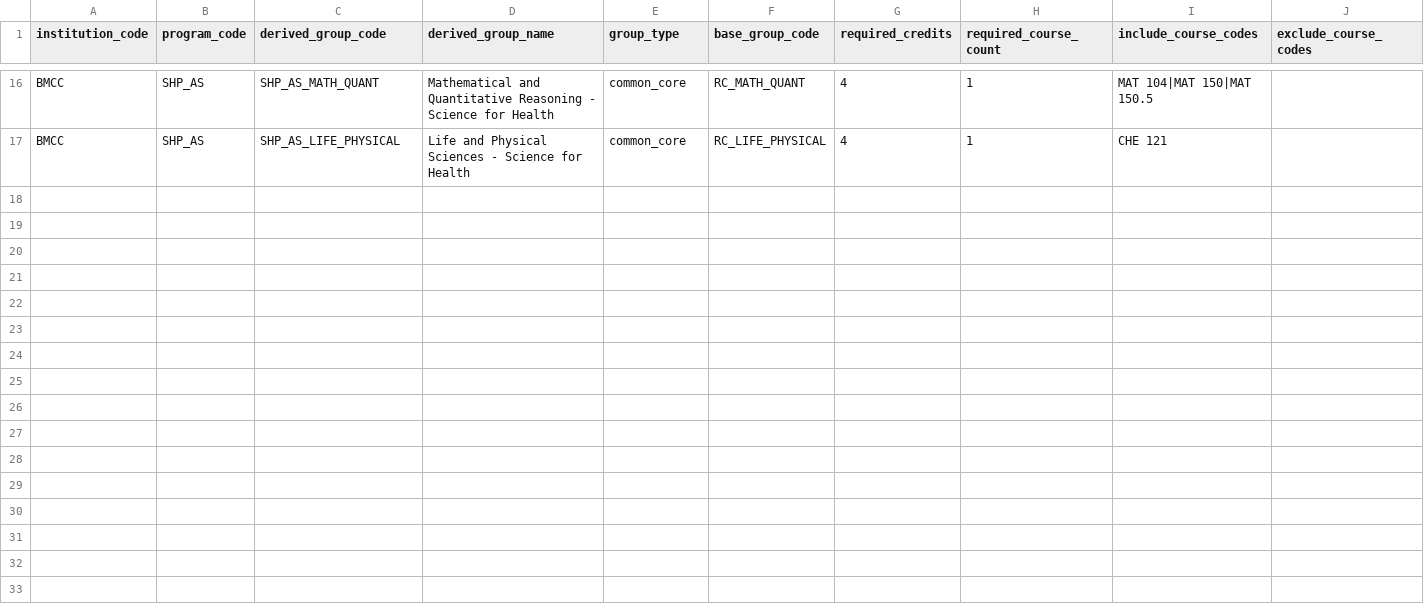
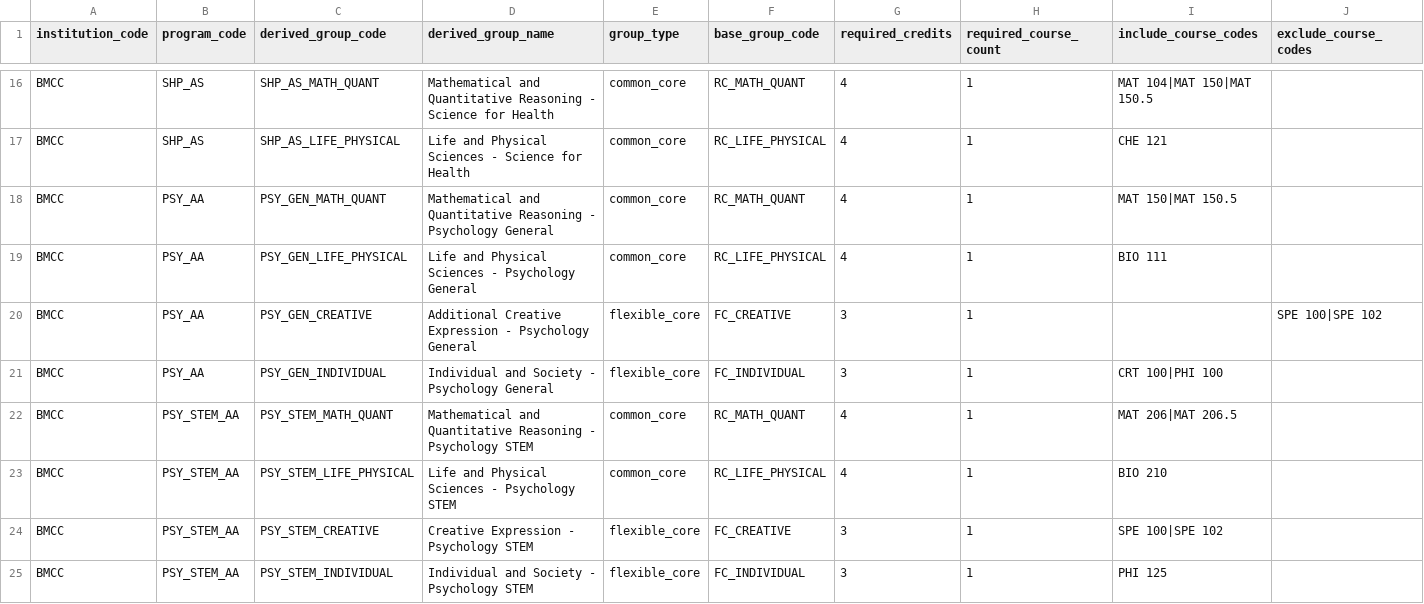
Before and after one commit to dmitrivanov/academic-advisement-system, a CSV file: docs/program_choice_group_adjustments.csv, drawn as a sheet; only a part is shown, gaps mark what is left out; rows hold the shown columns only; the diff names each change by its address in the sheet, - before the commit and + after, or states it on an @@ line.

Commit message:
Add BMCC Psychology concentrations

```diff
--- a/docs/program_choice_group_adjustments.csv
+++ b/docs/program_choice_group_adjustments.csv
+row 18: BMCC | PSY_AA | PSY_GEN_MATH_QUANT | Mathematical and Quantitative Reasoning - Psychology General | common_core | RC_MATH_QUANT | 4 | 1 | MAT 150|MAT 150.5
+row 19: BMCC | PSY_AA | PSY_GEN_LIFE_PHYSICAL | Life and Physical Sciences - Psychology General | common_core | RC_LIFE_PHYSICAL | 4 | 1 | BIO 111
+row 20: BMCC | PSY_AA | PSY_GEN_CREATIVE | Additional Creative Expression - Psychology General | flexible_core | FC_CREATIVE | 3 | 1 |  | SPE 100|SPE 102
+row 21: BMCC | PSY_AA | PSY_GEN_INDIVIDUAL | Individual and Society - Psychology General | flexible_core | FC_INDIVIDUAL | 3 | 1 | CRT 100|PHI 100
+row 22: BMCC | PSY_STEM_AA | PSY_STEM_MATH_QUANT | Mathematical and Quantitative Reasoning - Psychology STEM | common_core | RC_MATH_QUANT | 4 | 1 | MAT 206|MAT 206.5
+row 23: BMCC | PSY_STEM_AA | PSY_STEM_LIFE_PHYSICAL | Life and Physical Sciences - Psychology STEM | common_core | RC_LIFE_PHYSICAL | 4 | 1 | BIO 210
+row 24: BMCC | PSY_STEM_AA | PSY_STEM_CREATIVE | Creative Expression - Psychology STEM | flexible_core | FC_CREATIVE | 3 | 1 | SPE 100|SPE 102
+row 25: BMCC | PSY_STEM_AA | PSY_STEM_INDIVIDUAL | Individual and Society - Psychology STEM | flexible_core | FC_INDIVIDUAL | 3 | 1 | PHI 125
```
Also changed, not shown: docs/programs.csv, 11 other files.
